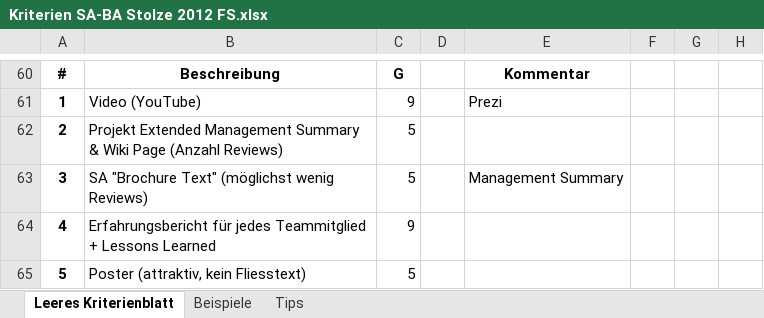
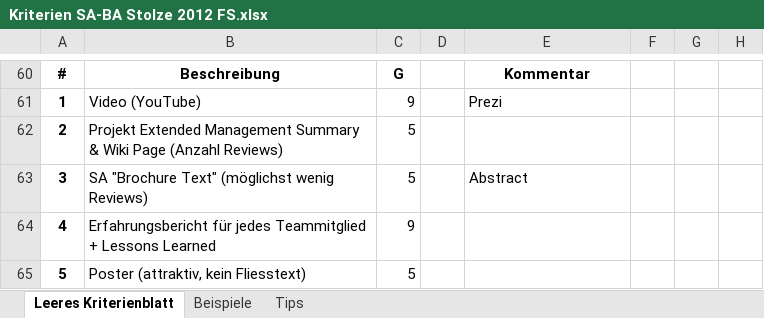
Before and after one commit to lukaselmer/hsr-bachelor-thesis-videowall, an Excel workbook: doc/vorgaben/Kriterien SA-BA Stolze 2012 FS.xlsx, sheet Leeres Kriterienblatt, drawn as a sheet; only a part is shown, gaps mark what is left out; values as stored, in another font and other column widths than the file's, no borders; table styles not drawn; the diff names each change by its address in the sheet, - before the commit and + after, or states it on an @@ line.

Commit message:
refs #695 Kriterienliste
Former-commit-id: 3476b96624e8790bc01318a67a77b85d31805666

```diff
--- a/doc/vorgaben/Kriterien SA-BA Stolze 2012 FS.xlsx (sheet Leeres Kriterienblatt)
+++ b/doc/vorgaben/Kriterien SA-BA Stolze 2012 FS.xlsx (sheet Leeres Kriterienblatt)
-E63: Management Summary
+E63: Abstract
```
